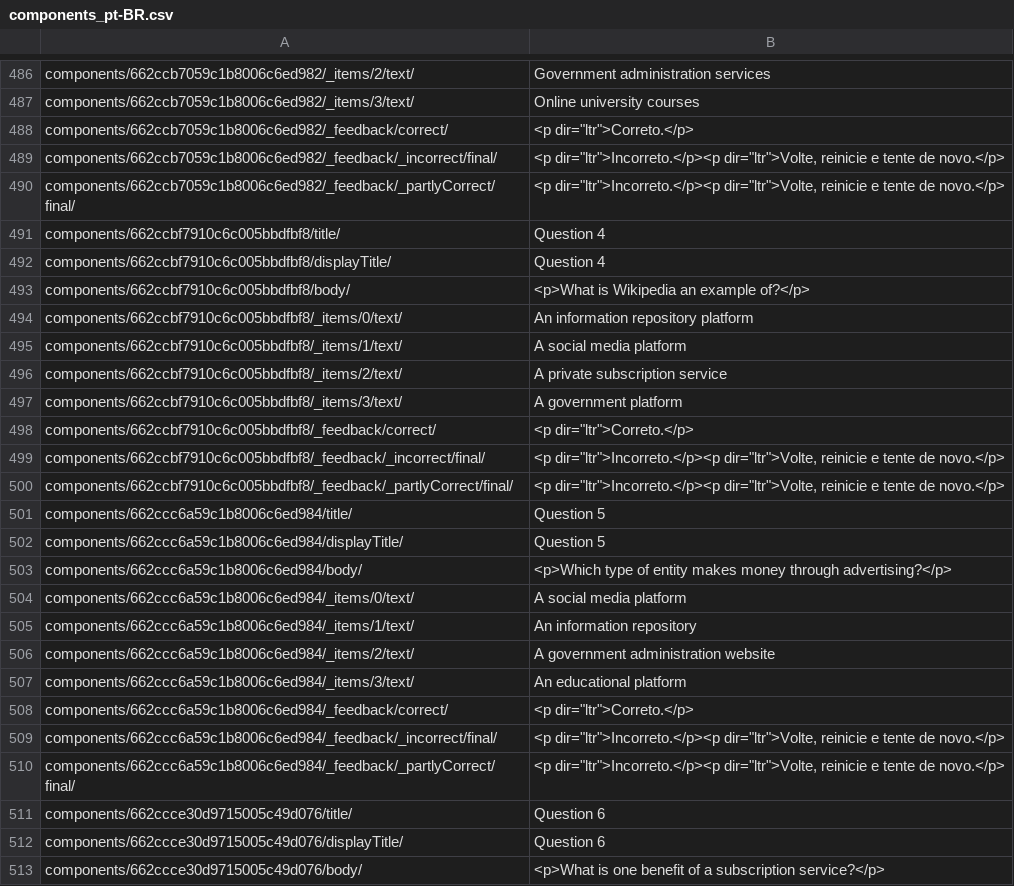
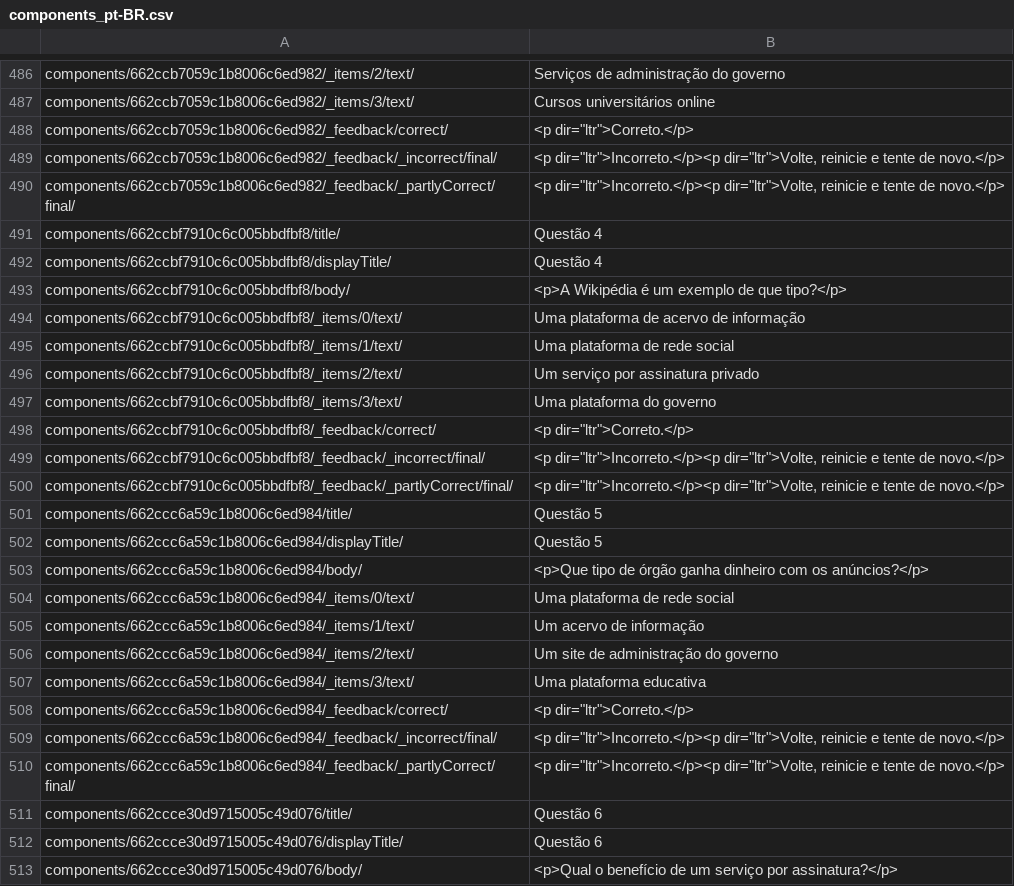
Before and after one commit to JuanHidalgo7/Digital_Awareness_pt-BR, a CSV file: m1/pt-BR/components_pt-BR.csv, drawn as a sheet; only a part is shown, gaps mark what is left out; the diff covers the shown part only.

Commit message:
Translation

```diff
--- a/m1/pt-BR/components_pt-BR.csv
+++ b/m1/pt-BR/components_pt-BR.csv
@@ -486,3 +486,3 @@
-"components/662ccb7059c1b8006c6ed982/_items/2/text/","Government administration services"
-"components/662ccb7059c1b8006c6ed982/_items/3/text/","Online university courses"
+"components/662ccb7059c1b8006c6ed982/_items/2/text/","Serviços de administração do governo"
+"components/662ccb7059c1b8006c6ed982/_items/3/text/","Cursos universitários online"
 "components/662ccb7059c1b8006c6ed982/_feedback/correct/","<p dir=""ltr"">Correto.</p>"
@@ -490,9 +490,9 @@
 "components/662ccb7059c1b8006c6ed982/_feedback/_partlyCorrect/final/","<p dir=""ltr"">Incorreto.</p><p dir=""ltr"">Volte, reinicie e tente de novo.</p>"
-"components/662ccbf7910c6c005bbdfbf8/title/","Question 4"
-"components/662ccbf7910c6c005bbdfbf8/displayTitle/","Question 4"
-"components/662ccbf7910c6c005bbdfbf8/body/","<p>What is Wikipedia an example of?</p>"
-"components/662ccbf7910c6c005bbdfbf8/_items/0/text/","An information repository platform"
-"components/662ccbf7910c6c005bbdfbf8/_items/1/text/","A social media platform"
-"components/662ccbf7910c6c005bbdfbf8/_items/2/text/","A private subscription service"
-"components/662ccbf7910c6c005bbdfbf8/_items/3/text/","A government platform"
+"components/662ccbf7910c6c005bbdfbf8/title/","Questão 4"
+"components/662ccbf7910c6c005bbdfbf8/displayTitle/","Questão 4"
+"components/662ccbf7910c6c005bbdfbf8/body/","<p>A Wikipédia é um exemplo de que tipo?</p>"
+"components/662ccbf7910c6c005bbdfbf8/_items/0/text/","Uma plataforma de acervo de informação"
+"components/662ccbf7910c6c005bbdfbf8/_items/1/text/","Uma plataforma de rede social"
+"components/662ccbf7910c6c005bbdfbf8/_items/2/text/","Um serviço por assinatura privado"
+"components/662ccbf7910c6c005bbdfbf8/_items/3/text/","Uma plataforma do governo"
 "components/662ccbf7910c6c005bbdfbf8/_feedback/correct/","<p dir=""ltr"">Correto.</p>"
@@ -500,9 +500,9 @@
 "components/662ccbf7910c6c005bbdfbf8/_feedback/_partlyCorrect/final/","<p dir=""ltr"">Incorreto.</p><p dir=""ltr"">Volte, reinicie e tente de novo.</p>"
-"components/662ccc6a59c1b8006c6ed984/title/","Question 5"
-"components/662ccc6a59c1b8006c6ed984/displayTitle/","Question 5"
-"components/662ccc6a59c1b8006c6ed984/body/","<p>Which type of entity makes money through advertising?</p>"
-"components/662ccc6a59c1b8006c6ed984/_items/0/text/","A social media platform"
-"components/662ccc6a59c1b8006c6ed984/_items/1/text/","An information repository"
-"components/662ccc6a59c1b8006c6ed984/_items/2/text/","A government administration website"
-"components/662ccc6a59c1b8006c6ed984/_items/3/text/","An educational platform"
+"components/662ccc6a59c1b8006c6ed984/title/","Questão 5"
+"components/662ccc6a59c1b8006c6ed984/displayTitle/","Questão 5"
+"components/662ccc6a59c1b8006c6ed984/body/","<p>Que tipo de órgão ganha dinheiro com os anúncios?</p>"
+"components/662ccc6a59c1b8006c6ed984/_items/0/text/","Uma plataforma de rede social"
+"components/662ccc6a59c1b8006c6ed984/_items/1/text/","Um acervo de informação"
+"components/662ccc6a59c1b8006c6ed984/_items/2/text/","Um site de administração do governo"
+"components/662ccc6a59c1b8006c6ed984/_items/3/text/","Uma plataforma educativa"
 "components/662ccc6a59c1b8006c6ed984/_feedback/correct/","<p dir=""ltr"">Correto.</p>"
@@ -510,4 +510,4 @@
 "components/662ccc6a59c1b8006c6ed984/_feedback/_partlyCorrect/final/","<p dir=""ltr"">Incorreto.</p><p dir=""ltr"">Volte, reinicie e tente de novo.</p>"
-"components/662ccce30d9715005c49d076/title/","Question 6"
-"components/662ccce30d9715005c49d076/displayTitle/","Question 6"
-"components/662ccce30d9715005c49d076/body/","<p>What is one benefit of a subscription service?</p>"
+"components/662ccce30d9715005c49d076/title/","Questão 6"
+"components/662ccce30d9715005c49d076/displayTitle/","Questão 6"
+"components/662ccce30d9715005c49d076/body/","<p>Qual o benefício de um serviço por assinatura?</p>"
```
Also changed, not shown: 97 edited cells elsewhere in this file.
